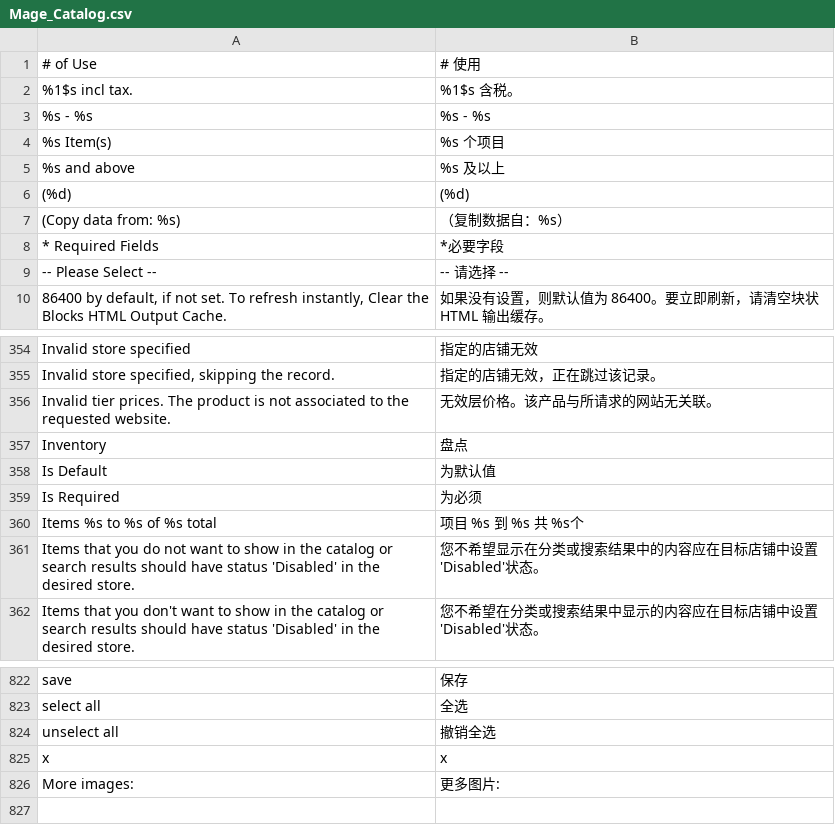
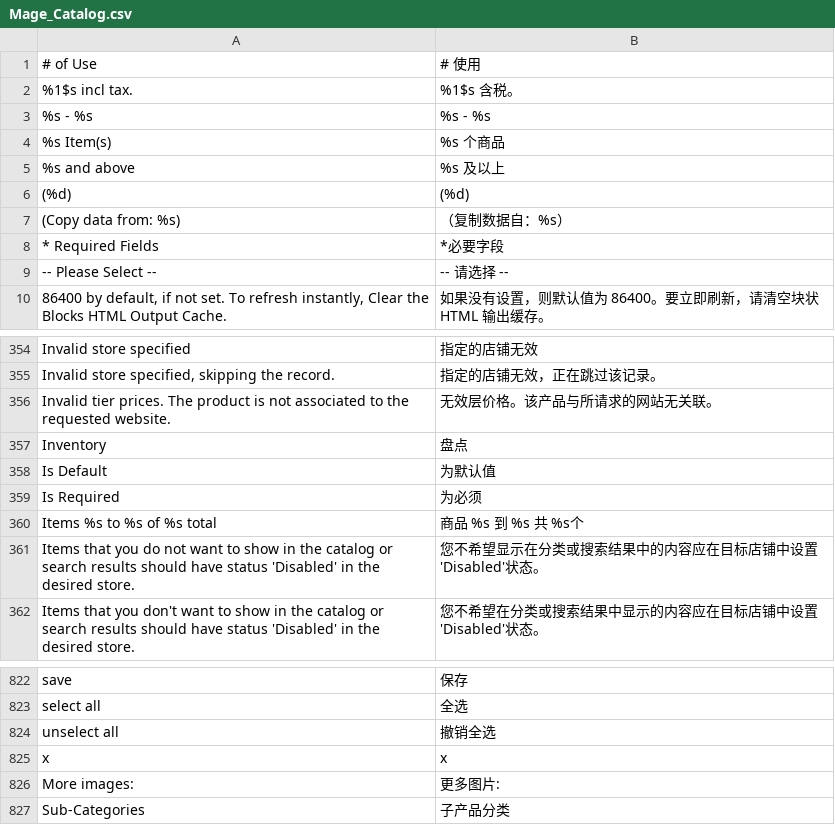
Before and after one commit to reachingtech/reachingtechnology, a CSV file: app/locale/zh_CN/Mage_Catalog.csv, drawn as a sheet; only a part is shown, gaps mark what is left out.

Commit message:
table view category products on homepage

```diff
--- a/app/locale/zh_CN/Mage_Catalog.csv
+++ b/app/locale/zh_CN/Mage_Catalog.csv
@@ -3,3 +3,3 @@
 "%s - %s","%s - %s"
-"%s Item(s)","%s 个项目"
+"%s Item(s)","%s 个商品"
 "%s and above","%s 及以上"
@@ -359,3 +359,3 @@
 "Is Required","为必须"
-"Items %s to %s of %s total","项目 %s 到 %s 共 %s个"
+"Items %s to %s of %s total","商品 %s 到 %s 共 %s个"
 "Items that you do not want to show in the catalog or search results should have status 'Disabled' in the desired store.","您不希望显示在分类或搜索结果中的内容应在目标店铺中设置'Disabled'状态。"
@@ -826 +826,2 @@
 "More images:","更多图片:"
+"Sub-Categories","子产品分类"
```
Also changed, not shown: 9 other files.
